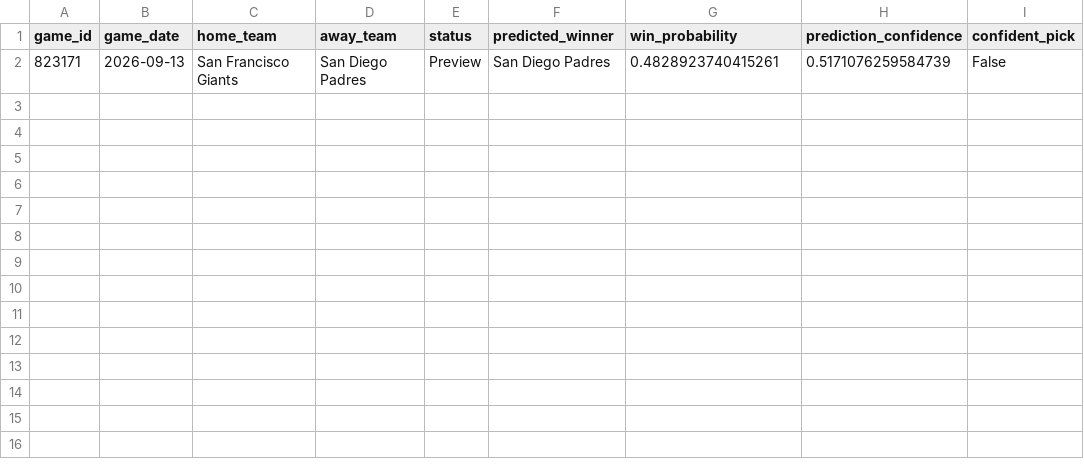
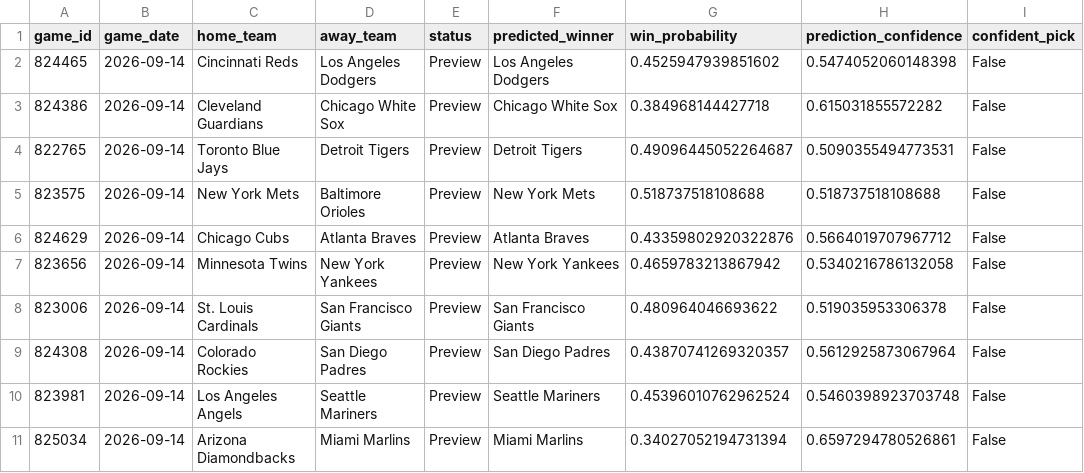
Before and after one commit to ByteLogic214/MLB-2026-Predictions, a CSV file: data/processed/predictions_final.csv, drawn as a sheet.

Commit message:
Predictions update [skip ci]

```diff
--- a/data/processed/predictions_final.csv
+++ b/data/processed/predictions_final.csv
@@ -1,2 +1,11 @@
 game_id,game_date,home_team,away_team,status,predicted_winner,win_probability,prediction_confidence,confident_pick
-823171,2026-09-13,San Francisco Giants,San Diego Padres,Preview,San Diego Padres,0.4828923740415261,0.5171076259584739,False
+824465,2026-09-14,Cincinnati Reds,Los Angeles Dodgers,Preview,Los Angeles Dodgers,0.4525947939851602,0.5474052060148398,False
+824386,2026-09-14,Cleveland Guardians,Chicago White Sox,Preview,Chicago White Sox,0.384968144427718,0.615031855572282,False
+822765,2026-09-14,Toronto Blue Jays,Detroit Tigers,Preview,Detroit Tigers,0.49096445052264687,0.5090355494773531,False
+823575,2026-09-14,New York Mets,Baltimore Orioles,Preview,New York Mets,0.518737518108688,0.518737518108688,False
+824629,2026-09-14,Chicago Cubs,Atlanta Braves,Preview,Atlanta Braves,0.43359802920322876,0.5664019707967712,False
+823656,2026-09-14,Minnesota Twins,New York Yankees,Preview,New York Yankees,0.4659783213867942,0.5340216786132058,False
+823006,2026-09-14,St. Louis Cardinals,San Francisco Giants,Preview,San Francisco Giants,0.480964046693622,0.519035953306378,False
+824308,2026-09-14,Colorado Rockies,San Diego Padres,Preview,San Diego Padres,0.43870741269320357,0.5612925873067964,False
+823981,2026-09-14,Los Angeles Angels,Seattle Mariners,Preview,Seattle Mariners,0.45396010762962524,0.5460398923703748,False
+825034,2026-09-14,Arizona Diamondbacks,Miami Marlins,Preview,Miami Marlins,0.34027052194731394,0.6597294780526861,False
```
